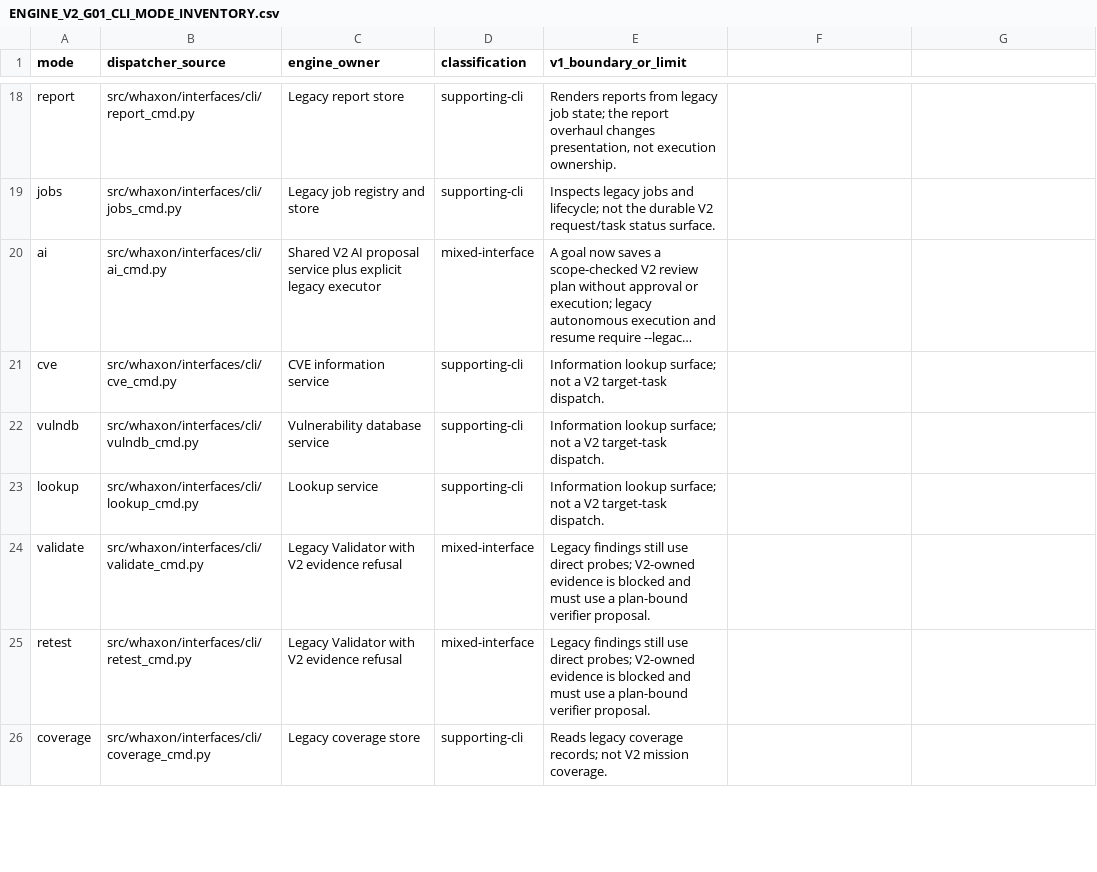
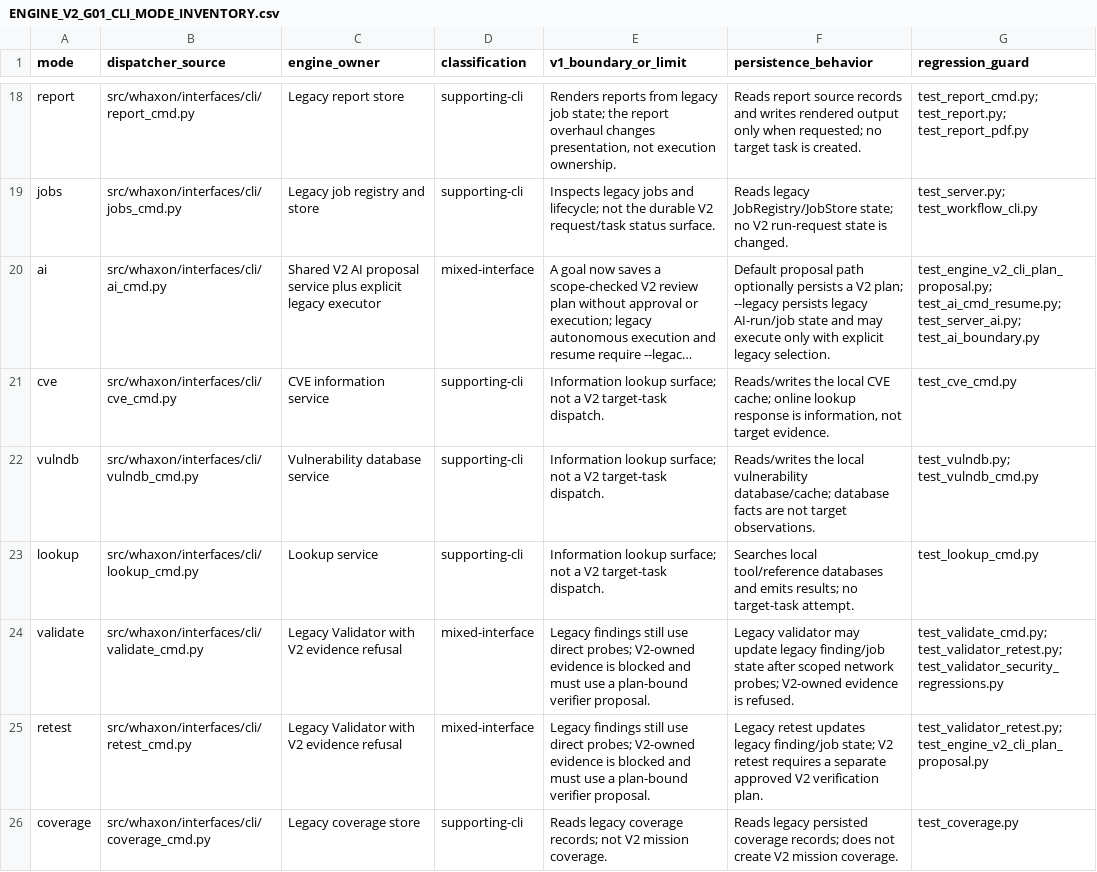
Before and after one commit to andreipath26/WHAXON-AI-Forensics, a CSV file: docs/ENGINE_V2_G01_CLI_MODE_INVENTORY.csv, drawn as a sheet; only a part is shown, gaps mark what is left out; long unchanged cells end in …; the diff covers the shown part only; the diff names each change by its address in the sheet, - before the commit and + after, or states it on an @@ line.

Commit message:
Complete CLI mode persistence inventory

```diff
--- a/docs/ENGINE_V2_G01_CLI_MODE_INVENTORY.csv
+++ b/docs/ENGINE_V2_G01_CLI_MODE_INVENTORY.csv
-F1: (empty)
+F1: persistence_behavior
-G1: (empty)
+G1: regression_guard
-F18 (persistence_behavior): (empty)
+F18 (persistence_behavior): Reads report source records and writes rendered output only when requested; no target task is created.
-G18 (regression_guard): (empty)
+G18 (regression_guard): test_report_cmd.py; test_report.py; test_report_pdf.py
-F19 (persistence_behavior): (empty)
+F19 (persistence_behavior): Reads legacy JobRegistry/JobStore state; no V2 run-request state is changed.
-G19 (regression_guard): (empty)
+G19 (regression_guard): test_server.py; test_workflow_cli.py
-F20 (persistence_behavior): (empty)
+F20 (persistence_behavior): Default proposal path optionally persists a V2 plan; --legacy persists legacy AI-run/job state and may execute only with explicit legacy selection.
-G20 (regression_guard): (empty)
+G20 (regression_guard): test_engine_v2_cli_plan_proposal.py; test_ai_cmd_resume.py; test_server_ai.py; test_ai_boundary.py
-F21 (persistence_behavior): (empty)
+F21 (persistence_behavior): Reads/writes the local CVE cache; online lookup response is information, not target evidence.
-G21 (regression_guard): (empty)
+G21 (regression_guard): test_cve_cmd.py
-F22 (persistence_behavior): (empty)
+F22 (persistence_behavior): Reads/writes the local vulnerability database/cache; database facts are not target observations.
-G22 (regression_guard): (empty)
+G22 (regression_guard): test_vulndb.py; test_vulndb_cmd.py
-F23 (persistence_behavior): (empty)
+F23 (persistence_behavior): Searches local tool/reference databases and emits results; no target-task attempt.
-G23 (regression_guard): (empty)
+G23 (regression_guard): test_lookup_cmd.py
-F24 (persistence_behavior): (empty)
+F24 (persistence_behavior): Legacy validator may update legacy finding/job state after scoped network probes; V2-owned evidence is refused.
-G24 (regression_guard): (empty)
+G24 (regression_guard): test_validate_cmd.py; test_validator_retest.py; test_validator_security_regressions.py
-F25 (persistence_behavior): (empty)
+F25 (persistence_behavior): Legacy retest updates legacy finding/job state; V2 retest requires a separate approved V2 verification plan.
-G25 (regression_guard): (empty)
+G25 (regression_guard): test_validator_retest.py; test_engine_v2_cli_plan_proposal.py
-F26 (persistence_behavior): (empty)
+F26 (persistence_behavior): Reads legacy persisted coverage records; does not create V2 mission coverage.
-G26 (regression_guard): (empty)
+G26 (regression_guard): test_coverage.py
```
Also changed, not shown: 49 edited cells elsewhere in this file, 1 other file.
